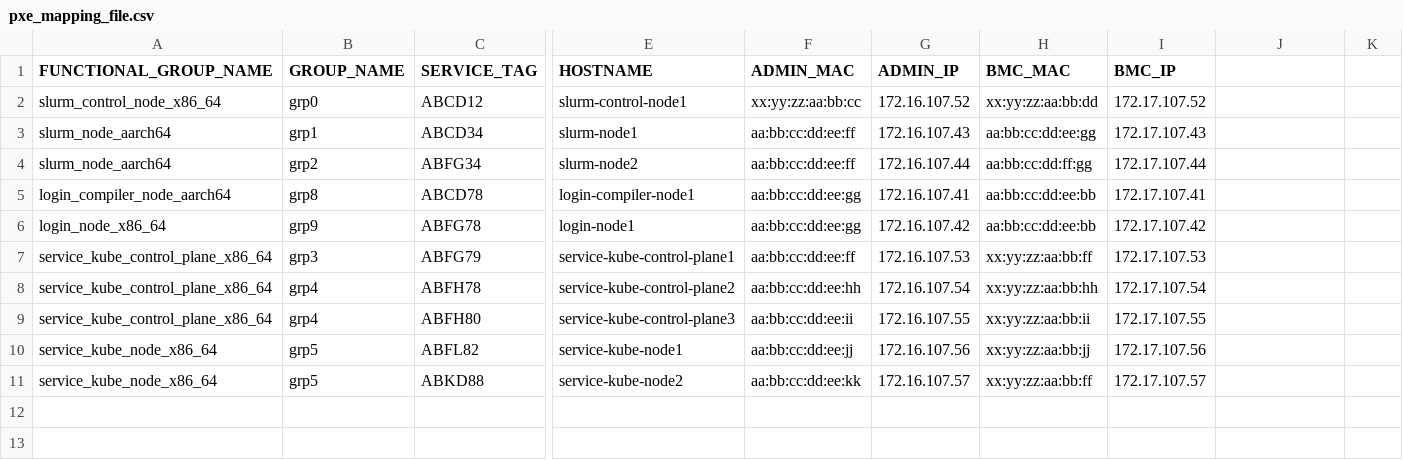
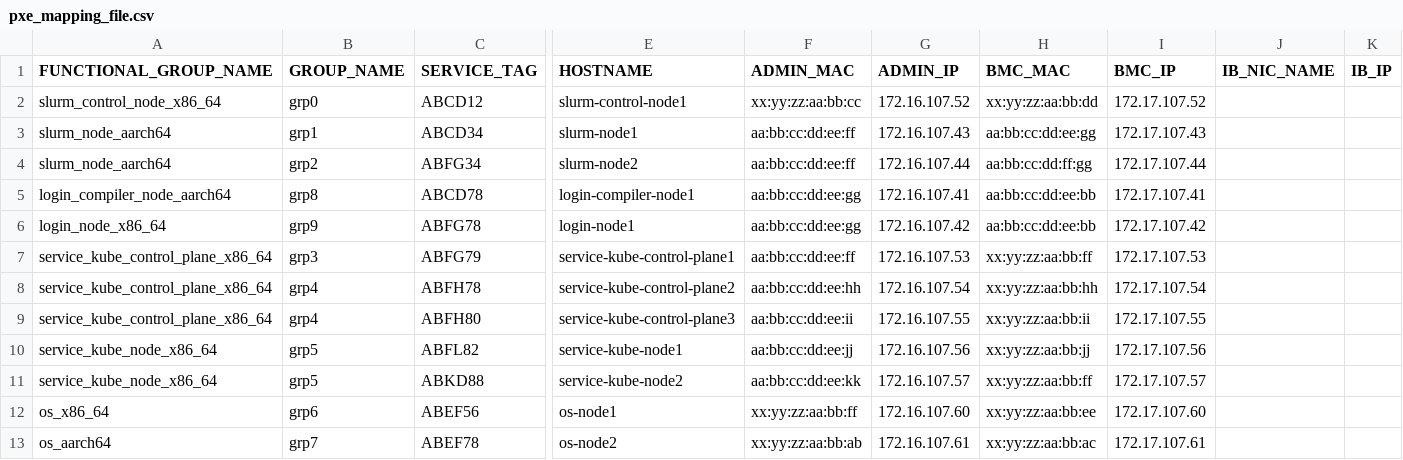
Before and after one commit to dell/omnia-containers, a CSV file: datasets/project_default/pxe_mapping_file.csv, drawn as a sheet; only a part is shown, gaps mark what is left out; rows hold the shown columns only; the diff names each change by its address in the sheet, - before the commit and + after, or states it on an @@ line.

Commit message:
chore: sync datasets/project_default input files from omnia pub/q2_dev (except omnia_config_credentials.yml)

```diff
--- a/datasets/project_default/pxe_mapping_file.csv
+++ b/datasets/project_default/pxe_mapping_file.csv
-J1: (empty)
+J1: IB_NIC_NAME
-K1: (empty)
+K1: IB_IP
+row 12: os_x86_64 | grp6 | ABEF56 | os-node1 | xx:yy:zz:aa:bb:ff | 172.16.107.60 | xx:yy:zz:aa:bb:ee | 172.17.107.60
+row 13: os_aarch64 | grp7 | ABEF78 | os-node2 | xx:yy:zz:aa:bb:ab | 172.16.107.61 | xx:yy:zz:aa:bb:ac | 172.17.107.61
```
Also changed, not shown: 29 other files.
